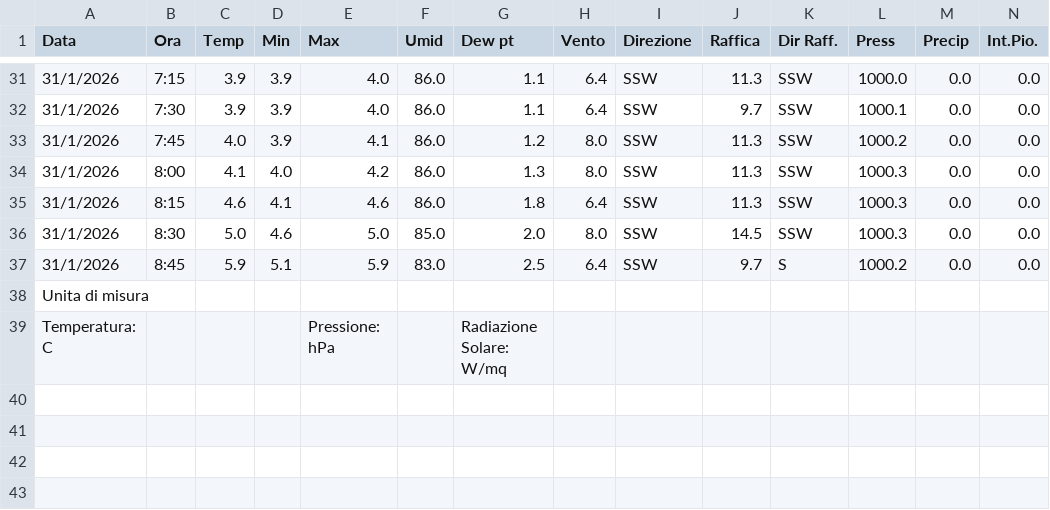
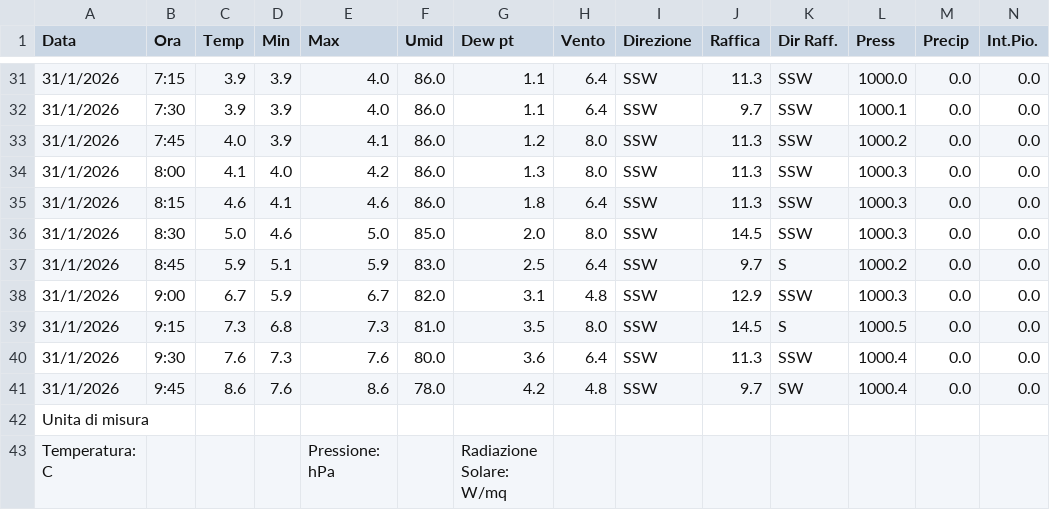
Before and after one commit to skfallin/meteopuzzo, a CSV file: export.csv, drawn as a sheet; only a part is shown, gaps mark what is left out; rows hold the shown columns only; the diff names each change by its address in the sheet, - before the commit and + after, or states it on an @@ line.

```diff
--- a/export.csv
+++ b/export.csv
+row 38: 31/1/2026 | 9:00 | 6.7 | 5.9 | 6.7 | 82.0 | 3.1 | 4.8 | SSW | 12.9 | SSW | 1000.3 | 0.0 | 0.0
+row 39: 31/1/2026 | 9:15 | 7.3 | 6.8 | 7.3 | 81.0 | 3.5 | 8.0 | SSW | 14.5 | S | 1000.5 | 0.0 | 0.0
+row 40: 31/1/2026 | 9:30 | 7.6 | 7.3 | 7.6 | 80.0 | 3.6 | 6.4 | SSW | 11.3 | SSW | 1000.4 | 0.0 | 0.0
+row 41: 31/1/2026 | 9:45 | 8.6 | 7.6 | 8.6 | 78.0 | 4.2 | 4.8 | SSW | 9.7 | SW | 1000.4 | 0.0 | 0.0
```
